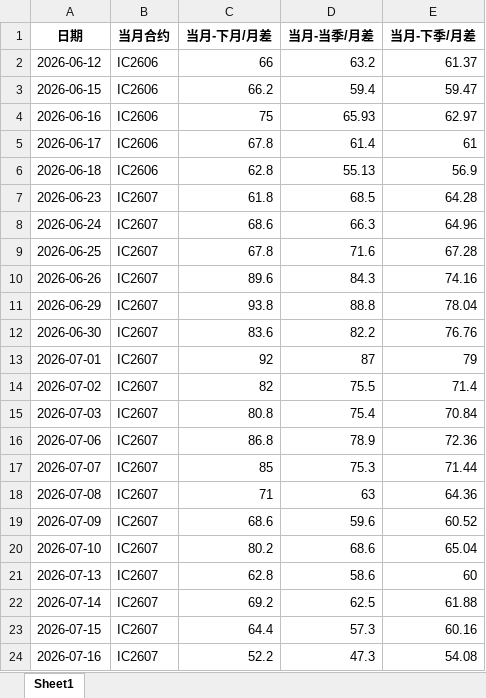
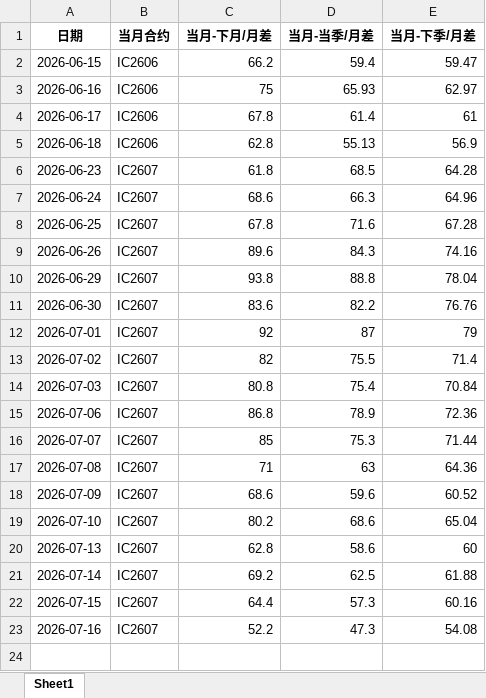
Before and after one commit to small-zhangfish/ic-futures-monitor, an Excel workbook: IC期货基差数据_最终版.xlsx, sheet Sheet1, drawn as a sheet; values as stored, in another font and other column widths than the file's, no borders; the diff names each change by its address in the sheet, - before the commit and + after, or states it on an @@ line.

```diff
--- a/IC期货基差数据_最终版.xlsx (sheet Sheet1)
+++ b/IC期货基差数据_最终版.xlsx (sheet Sheet1)
-row 2: 2026-06-12 | IC2606 | 66 | 63.2 | 61.37
```
Also changed, not shown: 3 other files.
